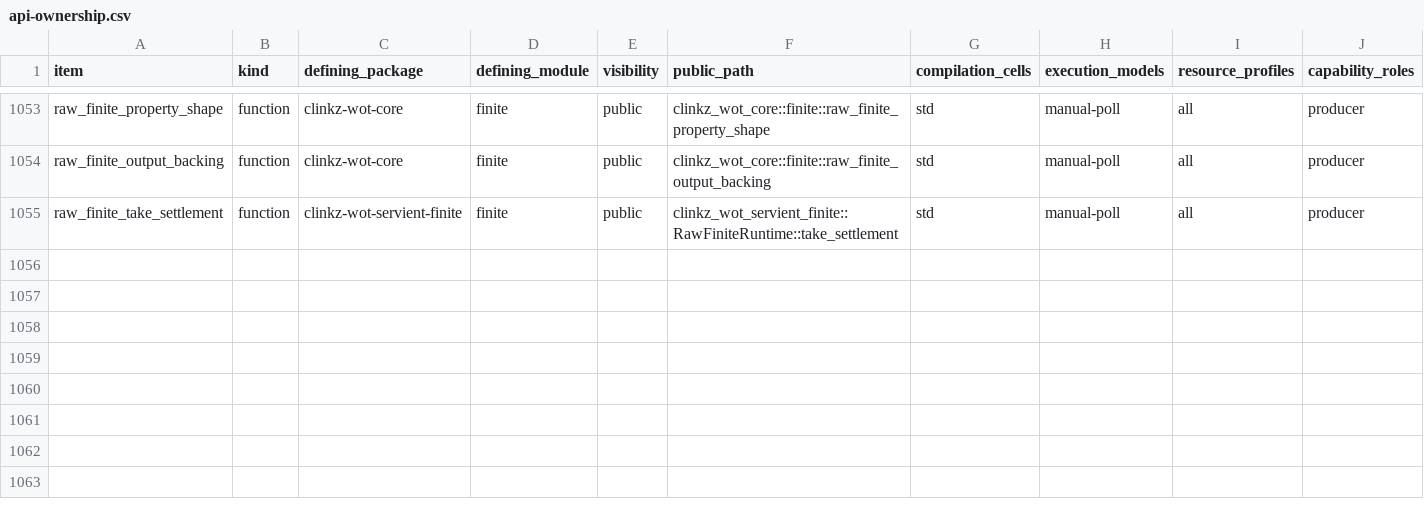
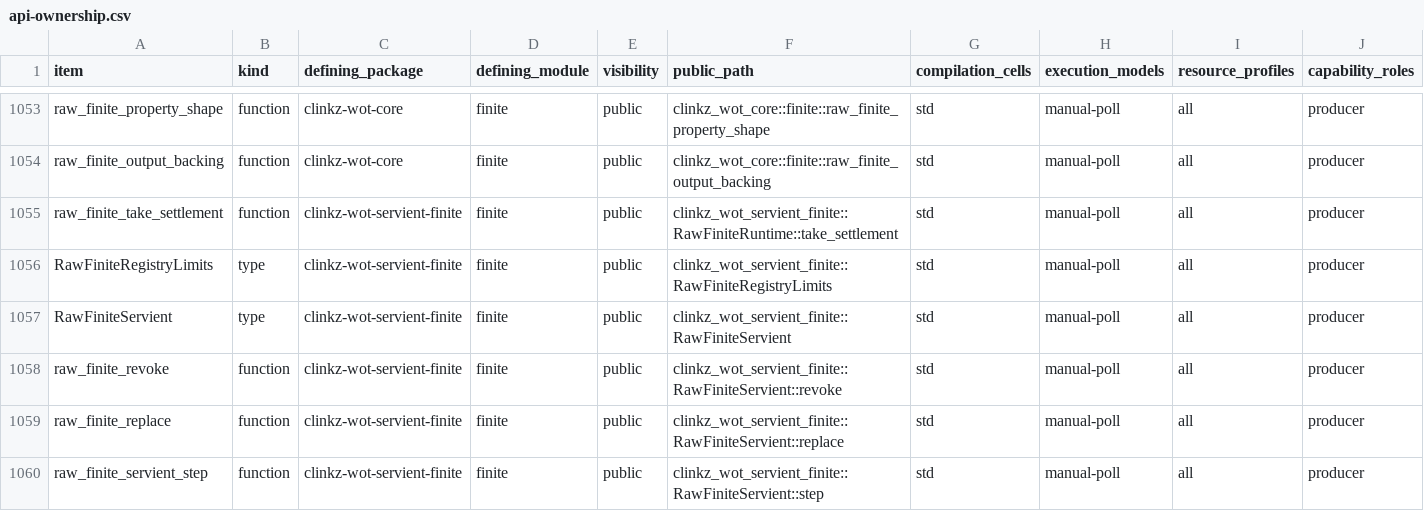
Before and after one commit to yushun1990/clinkz-wot, a CSV file: docs/api-ownership.csv, drawn as a sheet; only a part is shown, gaps mark what is left out; rows hold the shown columns only; the diff names each change by its address in the sheet, - before the commit and + after, or states it on an @@ line.

Commit message:
feat(runtime)!: share logical Producers across native runtimes (#230)

```diff
--- a/docs/api-ownership.csv
+++ b/docs/api-ownership.csv
+row 1056: RawFiniteRegistryLimits | type | clinkz-wot-servient-finite | finite | public | clinkz_wot_servient_finite::RawFiniteRegistryLimits | std | manual-poll | all | producer
+row 1057: RawFiniteServient | type | clinkz-wot-servient-finite | finite | public | clinkz_wot_servient_finite::RawFiniteServient | std | manual-poll | all | producer
+row 1058: raw_finite_revoke | function | clinkz-wot-servient-finite | finite | public | clinkz_wot_servient_finite::RawFiniteServient::revoke | std | manual-poll | all | producer
+row 1059: raw_finite_replace | function | clinkz-wot-servient-finite | finite | public | clinkz_wot_servient_finite::RawFiniteServient::replace | std | manual-poll | all | producer
+row 1060: raw_finite_servient_step | function | clinkz-wot-servient-finite | finite | public | clinkz_wot_servient_finite::RawFiniteServient::step | std | manual-poll | all | producer
```
Also changed, not shown: 9 other files.
